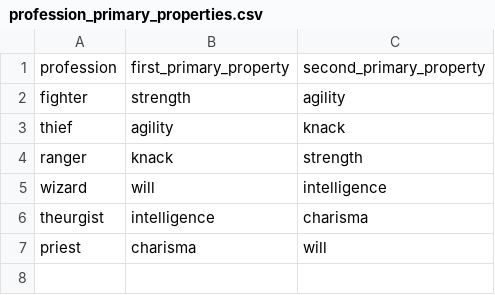
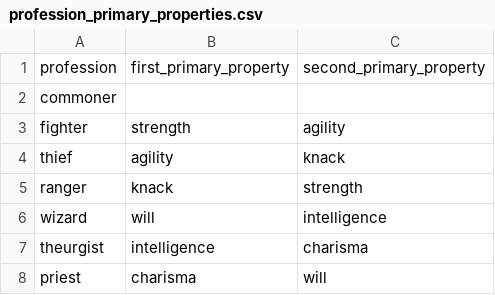
Before and after one commit to drdplusinfo/tables, a CSV file: DrdPlus/Tables/Professions/data/profession_primary_properties.csv, drawn as a sheet; the diff names each change by its address in the sheet, - before the commit and + after, or states it on an @@ line.

Commit message:
Primary properties of a commoner

```diff
--- a/DrdPlus/Tables/Professions/data/profession_primary_properties.csv
+++ b/DrdPlus/Tables/Professions/data/profession_primary_properties.csv
+row 2: commoner
```
Also changed, not shown: 2 other files.
